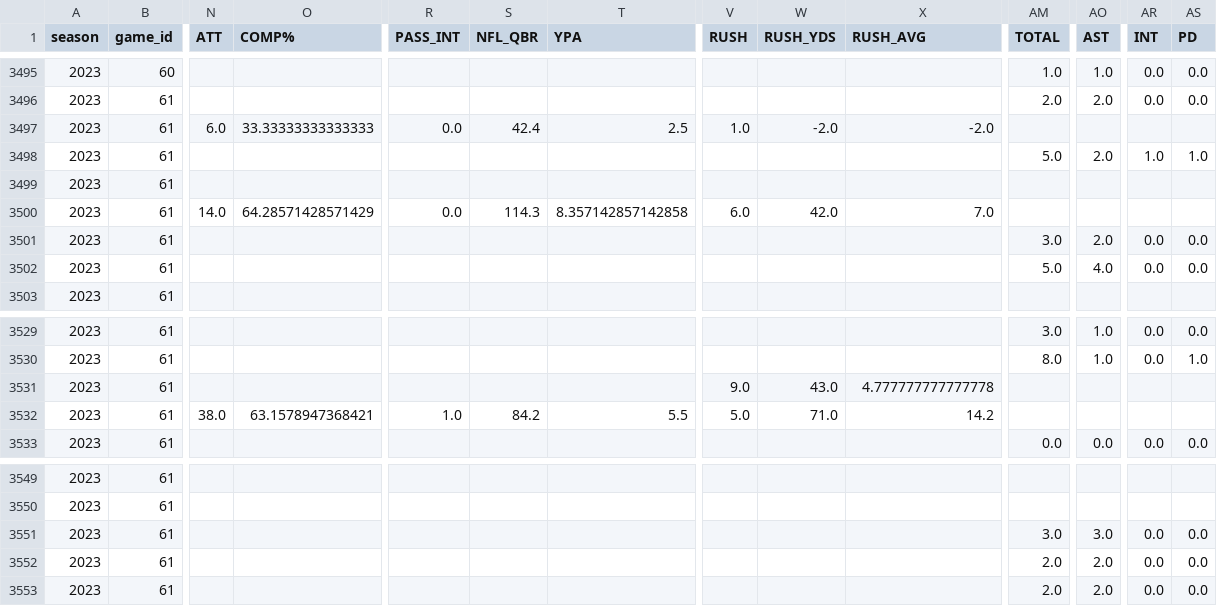
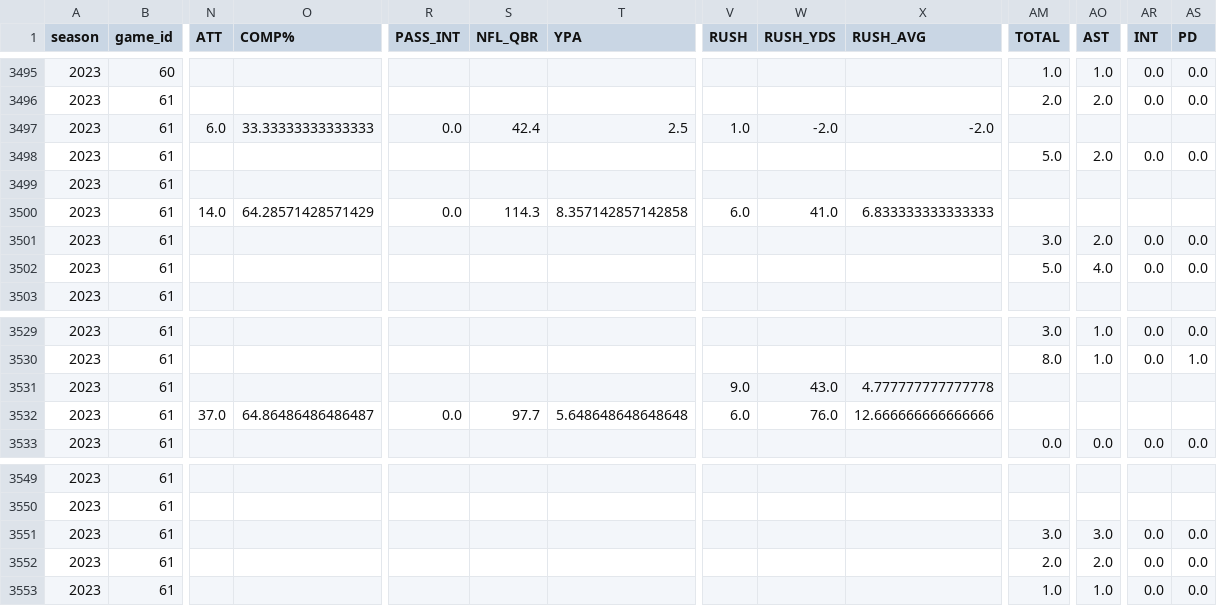
Before and after one commit to armstjc/usfl-2022-data-repository, a CSV file: player_stats/game_stats/2022_player_game_stats.csv, drawn as a sheet; only a part is shown, gaps mark what is left out; the diff names each change by its address in the sheet, - before the commit and + after, or states it on an @@ line.

```diff
--- a/player_stats/game_stats/2022_player_game_stats.csv
+++ b/player_stats/game_stats/2022_player_game_stats.csv
-AR3498 (INT): 1.0
+AR3498 (INT): 0.0
-AS3498 (PD): 1.0
+AS3498 (PD): 0.0
-W3500 (RUSH_YDS): 42.0
+W3500 (RUSH_YDS): 41.0
-X3500 (RUSH_AVG): 7.0
+X3500 (RUSH_AVG): 6.833333333333333
-N3532 (ATT): 38.0
+N3532 (ATT): 37.0
-O3532 (COMP%): 63.1578947368421
+O3532 (COMP%): 64.86486486486487
-R3532 (PASS_INT): 1.0
+R3532 (PASS_INT): 0.0
-S3532 (NFL_QBR): 84.2
+S3532 (NFL_QBR): 97.7
-T3532 (YPA): 5.5
+T3532 (YPA): 5.648648648648648
-V3532 (RUSH): 5.0
+V3532 (RUSH): 6.0
-W3532 (RUSH_YDS): 71.0
+W3532 (RUSH_YDS): 76.0
-X3532 (RUSH_AVG): 14.2
+X3532 (RUSH_AVG): 12.666666666666666
-AM3553 (TOTAL): 2.0
+AM3553 (TOTAL): 1.0
-AO3553 (AST): 2.0
+AO3553 (AST): 1.0
```
Also changed, not shown: player_stats/game_stats/2023_player_game_stats.csv, player_stats/season_stats/csv/2023_player_season_stats.csv, 28 other files.
